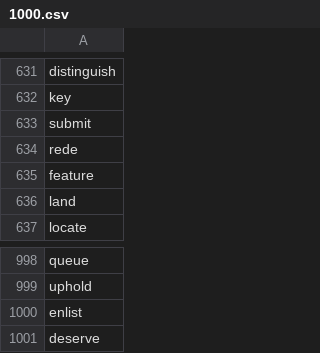
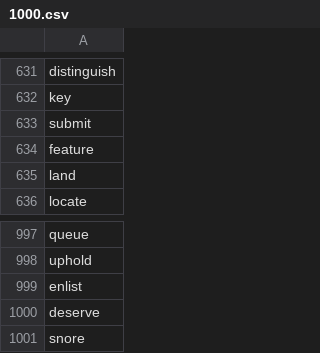
Before and after one commit to termsurf/mist, a CSV file: text/list/word/verb/1000.csv, drawn as a sheet; only a part is shown, gaps mark what is left out.

Commit message:
basic lists

```diff
--- a/text/list/word/verb/1000.csv
+++ b/text/list/word/verb/1000.csv
@@ -633,3 +633,2 @@ key
 submit
-rede
 feature
@@ -1001 +1000,2 @@ enlist
 deserve
+snore
```
